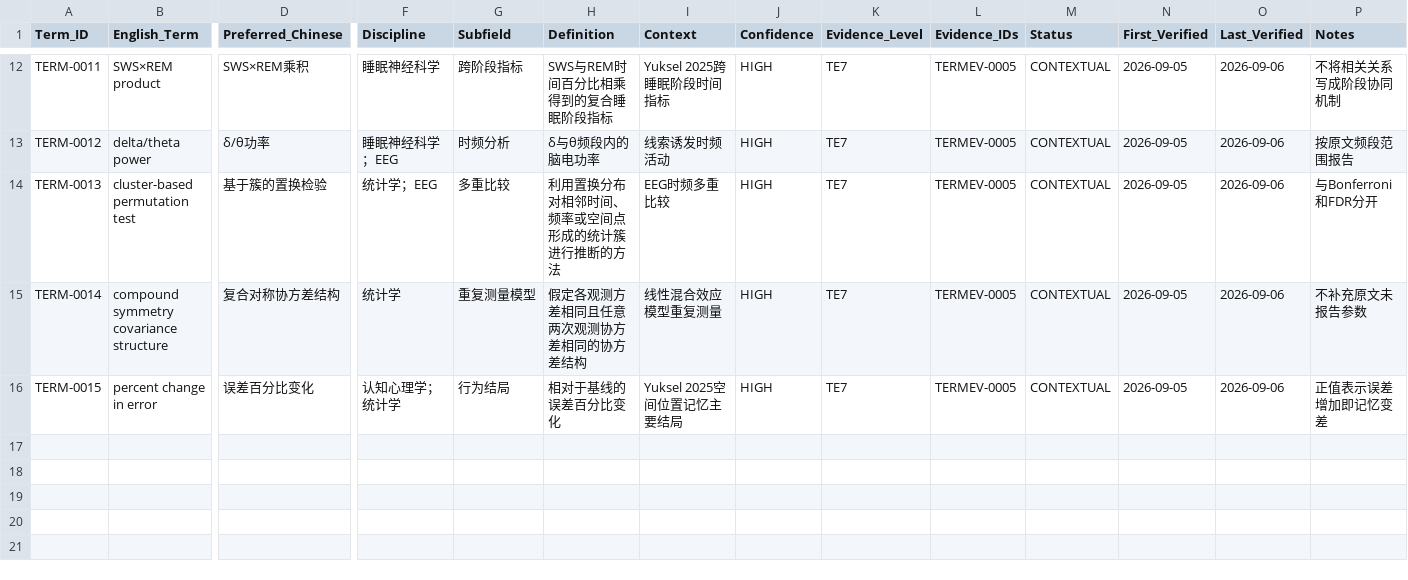
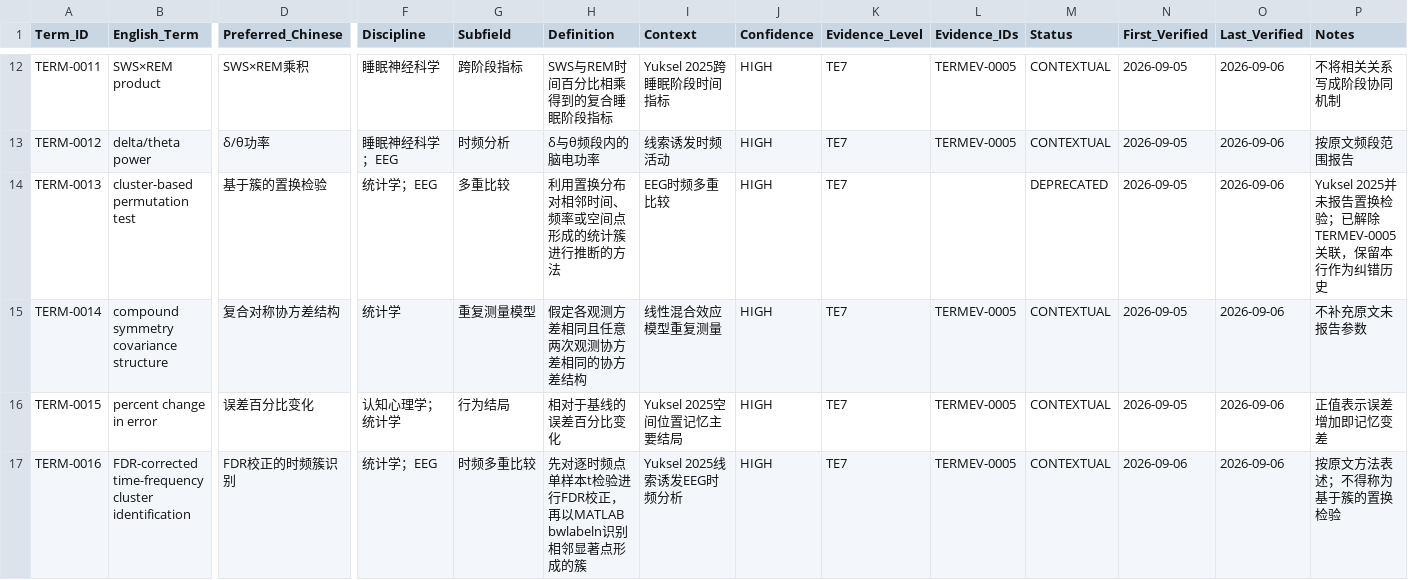
Before and after one commit to xianxianjianjian/Literature-Evaluation-Skills, a CSV file: knowledge/terminology_registry.csv, drawn as a sheet; only a part is shown, gaps mark what is left out; rows hold the shown columns only; the diff names each change by its address in the sheet, - before the commit and + after, or states it on an @@ line.

```diff
--- a/knowledge/terminology_registry.csv
+++ b/knowledge/terminology_registry.csv
-L14 (Evidence_IDs): TERMEV-0005
+L14 (Evidence_IDs): (empty)
-M14 (Status): CONTEXTUAL
+M14 (Status): DEPRECATED
-P14 (Notes): 与Bonferroni和FDR分开
+P14 (Notes): Yuksel 2025并未报告置换检验；已解除TERMEV-0005关联，保留本行作为纠错历史
+row 17: TERM-0016 | FDR-corrected time-frequency cluster identification | FDR校正的时频簇识别 | 统计学；EEG | 时频多重比较 | 先对逐时频点单样本t检验进行FDR校正，再以MATLAB bwlabeln识别相邻显著点形成的簇 | Yuksel 2025线索诱发EEG时频分析 | HIGH | TE7 | TERMEV-0005 | CONTEXTUAL | 2026-09-06 | 2026-09-06 | 按原文方法表述；不得称为基于簇的置换检验
```
Also changed, not shown: 39 other files.
